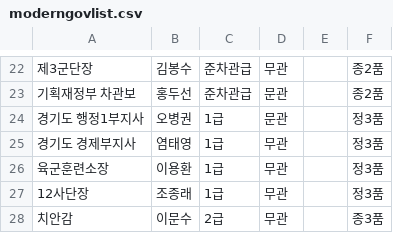
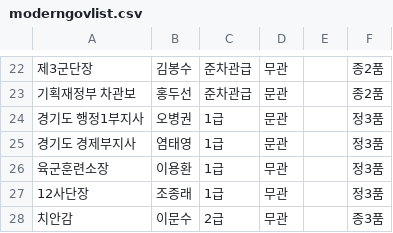
Before and after one commit to YoungHoney/cauCapstone1, a CSV file: back/src/main/resources/rawdata/moderngov/moderngovlist.csv, drawn as a sheet; only a part is shown, gaps mark what is left out.

```diff
--- a/back/src/main/resources/rawdata/moderngov/moderngovlist.csv
+++ b/back/src/main/resources/rawdata/moderngov/moderngovlist.csv
@@ -24,3 +24,3 @@
 경기도 행정1부지사,오병권,1급,문관,,정3품
-경기도 경제부지사,염태영,1급,무관,,정3품
+경기도 경제부지사,염태영,1급,문관,,정3품
 육군훈련소장,이용환,1급,무관,,정3품
```
Also changed, not shown: 4 other files.
